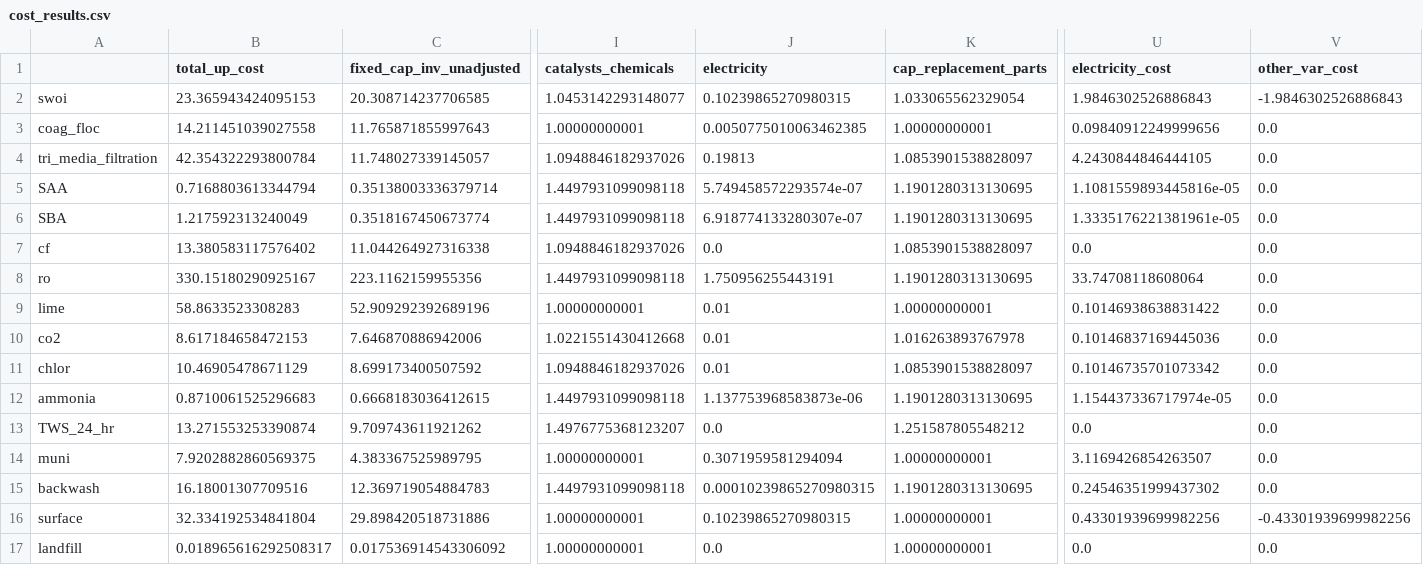
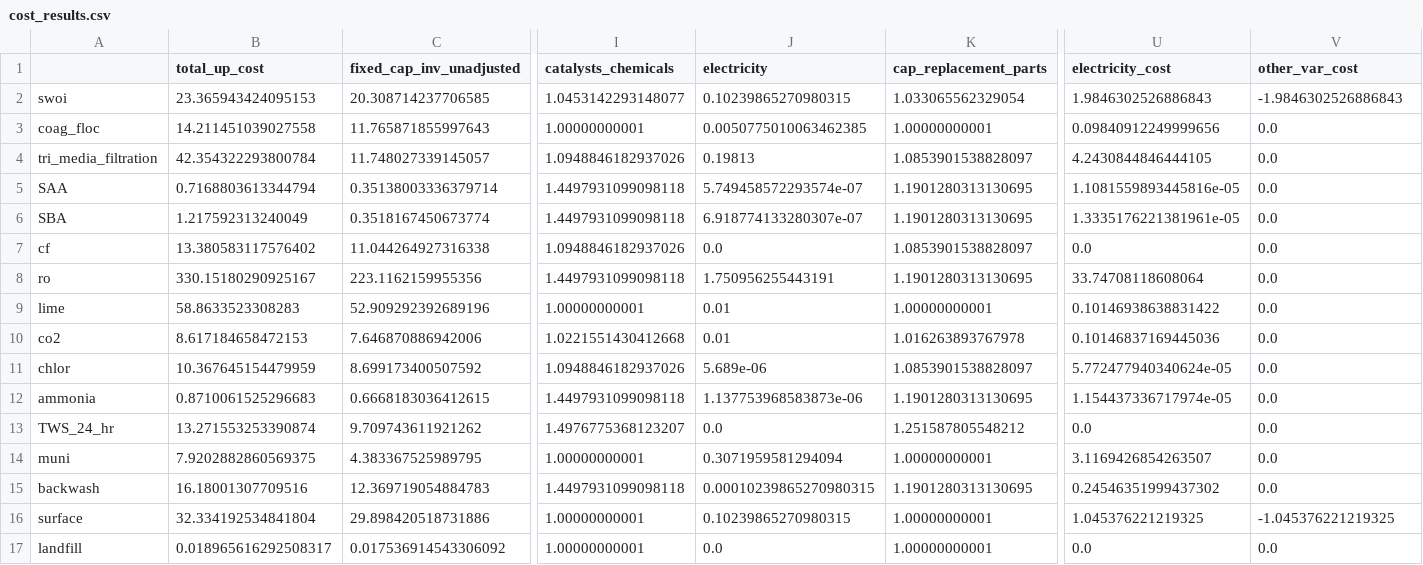
Before and after one commit to NREL/WaterTAP3, a CSV file: IDAES-WaterTAP3_v2/cost_results.csv, drawn as a sheet; only a part is shown, gaps mark what is left out; the diff names each change by its address in the sheet, - before the commit and + after, or states it on an @@ line.

Commit message:
Fixed flow_in for self.electricity_cost

```diff
--- a/IDAES-WaterTAP3_v2/cost_results.csv
+++ b/IDAES-WaterTAP3_v2/cost_results.csv
-B11 (total_up_cost): 10.46905478671129
+B11 (total_up_cost): 10.367645154479959
-J11 (electricity): 0.01
+J11 (electricity): 5.689e-06
-U11 (electricity_cost): 0.10146735701073342
+U11 (electricity_cost): 5.772477940340624e-05
-U16 (electricity_cost): 0.43301939699982256
+U16 (electricity_cost): 1.045376221219325
-V16 (other_var_cost): -0.43301939699982256
+V16 (other_var_cost): -1.045376221219325
```
Also changed, not shown: 3 other files.
